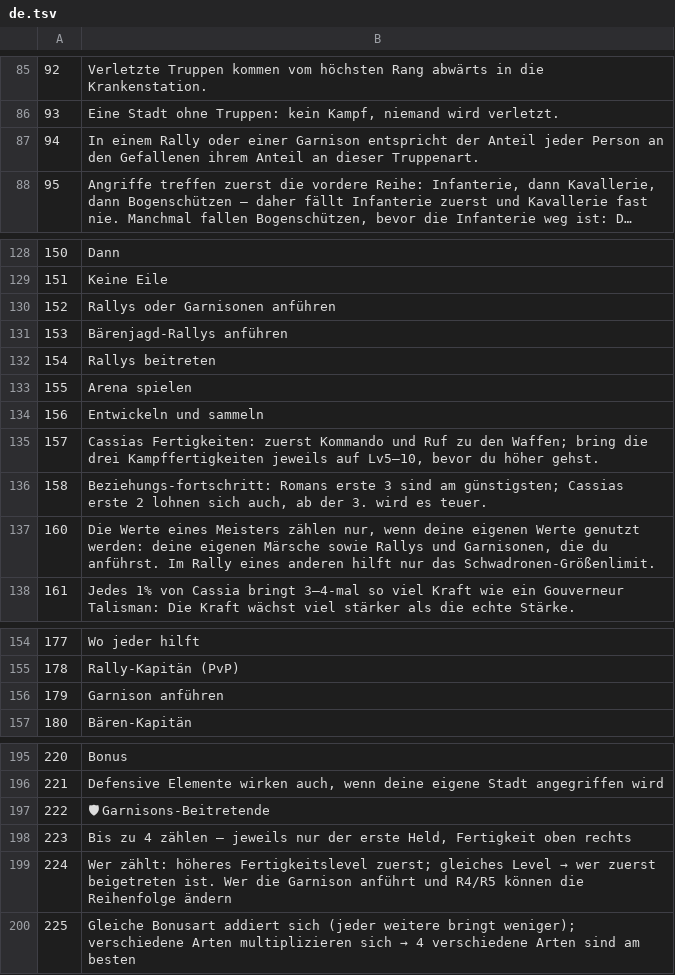
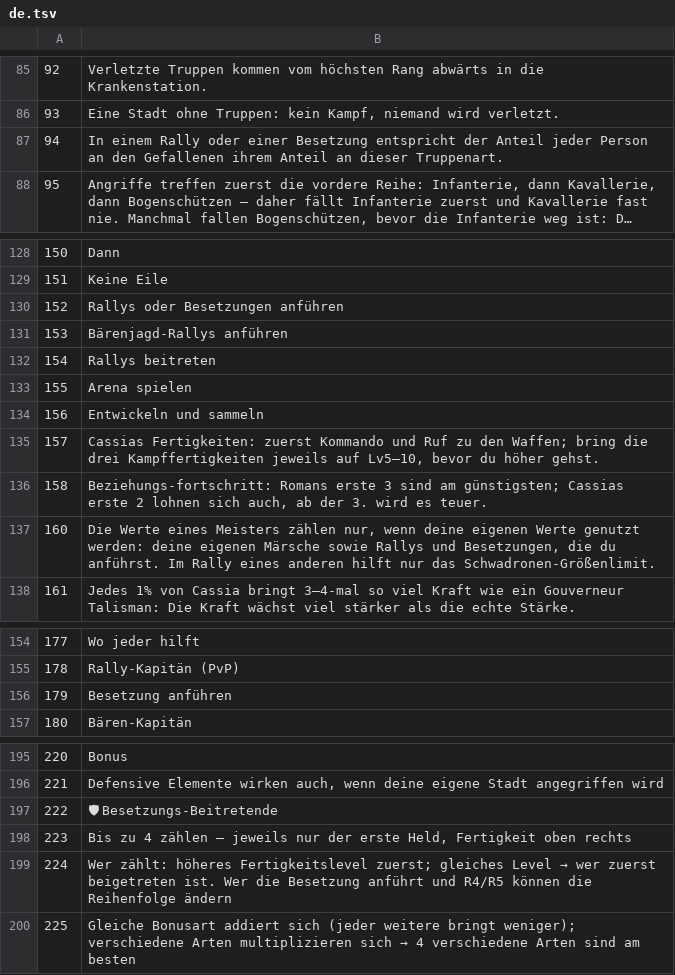
Before and after one commit to NXSguides/Kingshot_guideline_NXS, a TSV file: scripts/research-i18n/de.tsv, drawn as a sheet; only a part is shown, gaps mark what is left out; long unchanged cells end in …; the diff covers the shown part only; the diff names each change by its address in the sheet, - before the commit and + after, or states it on an @@ line.

```diff
--- a/scripts/research-i18n/de.tsv
+++ b/scripts/research-i18n/de.tsv
-B87: …oder einer Garnison entspricht der…
+B87: …oder einer Besetzung entspricht der…
-B130: Rallys oder Garnisonen anführen
+B130: Rallys oder Besetzungen anführen
-B137: …Rallys und Garnisonen, die du…
+B137: …Rallys und Besetzungen, die du…
-B156: Garnison anführen
+B156: Besetzung anführen
-B197: 🛡 Garnisons-Beitretende
+B197: 🛡 Besetzungs-Beitretende
-B199: …Wer die Garnison anführt und…
+B199: …Wer die Besetzung anführt und…
```
Also changed, not shown: 30 edited cells elsewhere in this file, 7 other files.
